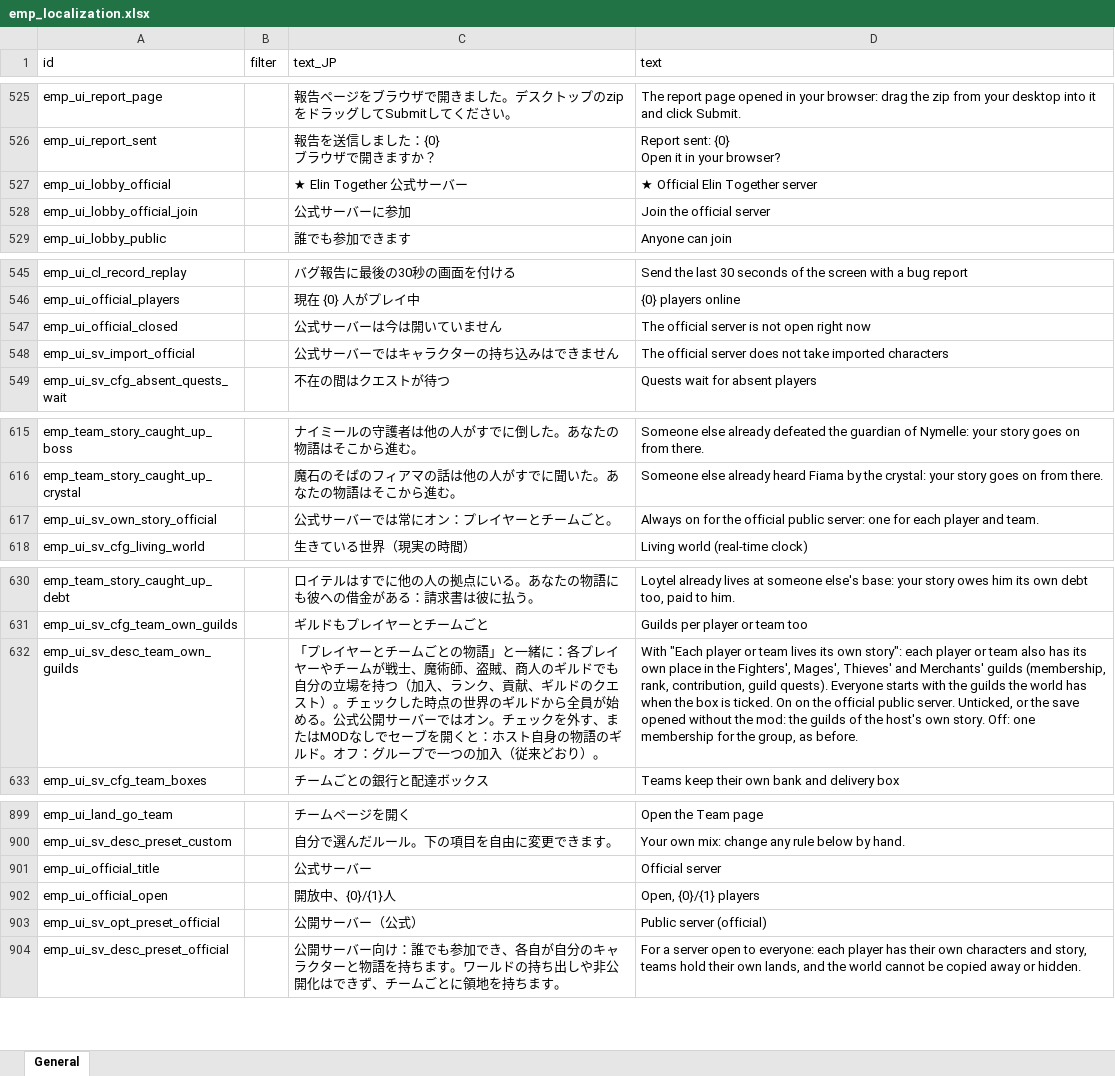
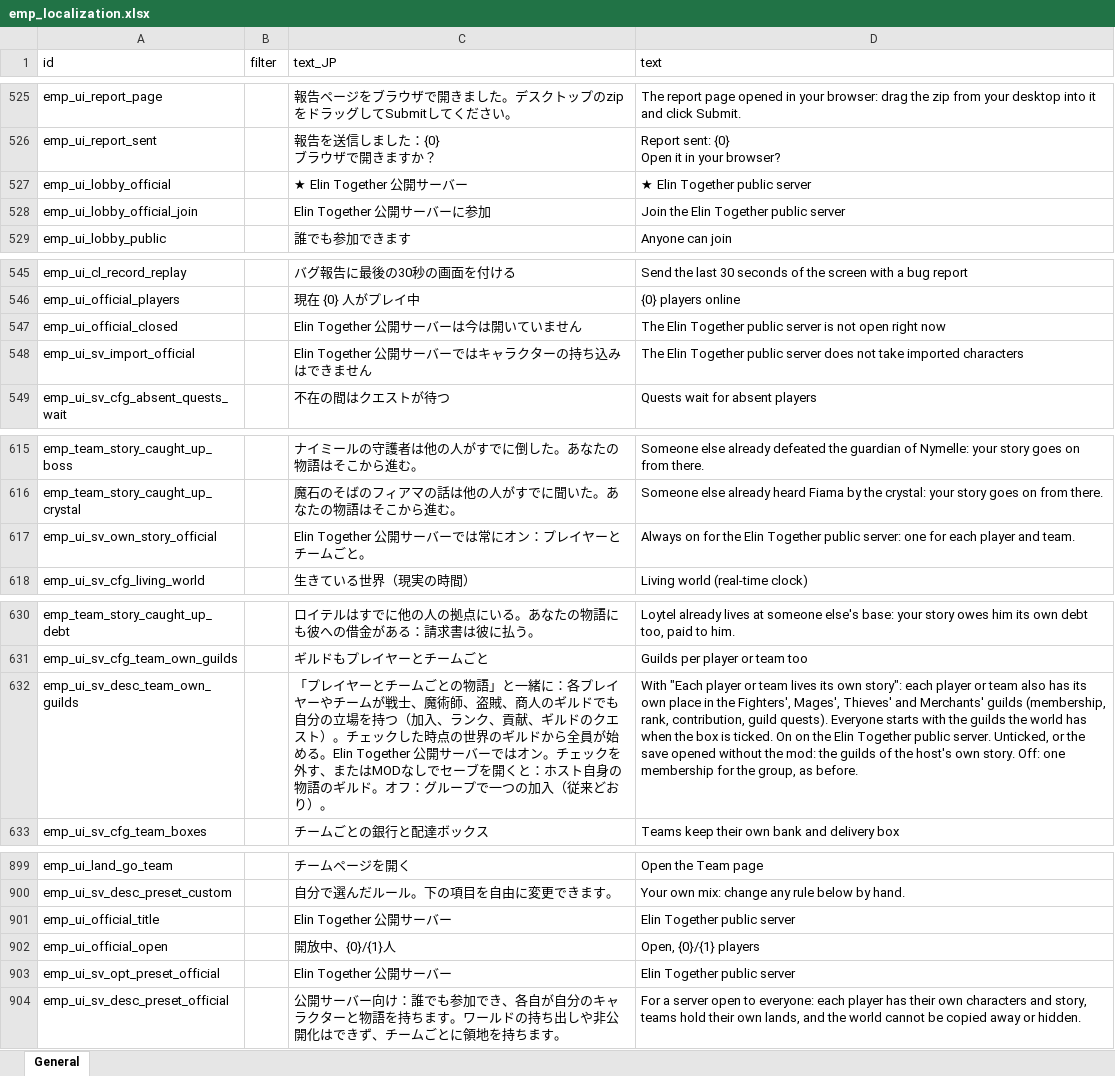
Before and after one commit to jeanfreger/elin-together-independence, an Excel workbook: package/LangMod/EN/emp_localization.xlsx, sheet General, drawn as a sheet; only a part is shown, gaps mark what is left out; values as stored, in another font and other column widths than the file's, no borders; the diff covers the shown part only; the diff names each change by its address in the sheet, - before the commit and + after, or states it on an @@ line.

```diff
--- a/package/LangMod/EN/emp_localization.xlsx (sheet General)
+++ b/package/LangMod/EN/emp_localization.xlsx (sheet General)
-C527 (text_JP): ★ Elin Together 公式サーバー
+C527 (text_JP): ★ Elin Together 公開サーバー
-D527 (text): ★ Official Elin Together server
+D527 (text): ★ Elin Together public server
-C528 (text_JP): 公式サーバーに参加
+C528 (text_JP): Elin Together 公開サーバーに参加
-D528 (text): Join the official server
+D528 (text): Join the Elin Together public server
-C547 (text_JP): 公式サーバーは今は開いていません
+C547 (text_JP): Elin Together 公開サーバーは今は開いていません
-D547 (text): The official server is…
+D547 (text): The Elin Together public server is…
-C548 (text_JP): 公式サーバーではキャラクターの持ち込みはできません
+C548 (text_JP): Elin Together 公開サーバーではキャラクターの持ち込みはできません
-D548 (text): The official server does…
+D548 (text): The Elin Together public server does…
-C617 (text_JP): 公式サーバーでは常にオン：プレイヤーとチームごと。
+C617 (text_JP): Elin Together 公開サーバーでは常にオン：プレイヤーとチームごと。
-D617 (text): …for the official public server:…
+D617 (text): …for the Elin Together public server:…
-C632 (text_JP): …始める。公式公開サー…
+C632 (text_JP): …始める。Elin Together 公開サー…
-D632 (text): …on the official public server.…
+D632 (text): …on the Elin Together public server.…
-C901 (text_JP): 公式サーバー
+C901 (text_JP): Elin Together 公開サーバー
-D901 (text): Official server
+D901 (text): Elin Together public server
-C903 (text_JP): 公開サーバー（公式）
+C903 (text_JP): Elin Together 公開サーバー
-D903 (text): Public server (official)
+D903 (text): Elin Together public server
```
Also changed, not shown: 4 edited cells elsewhere in this sheet, 3 other files.
